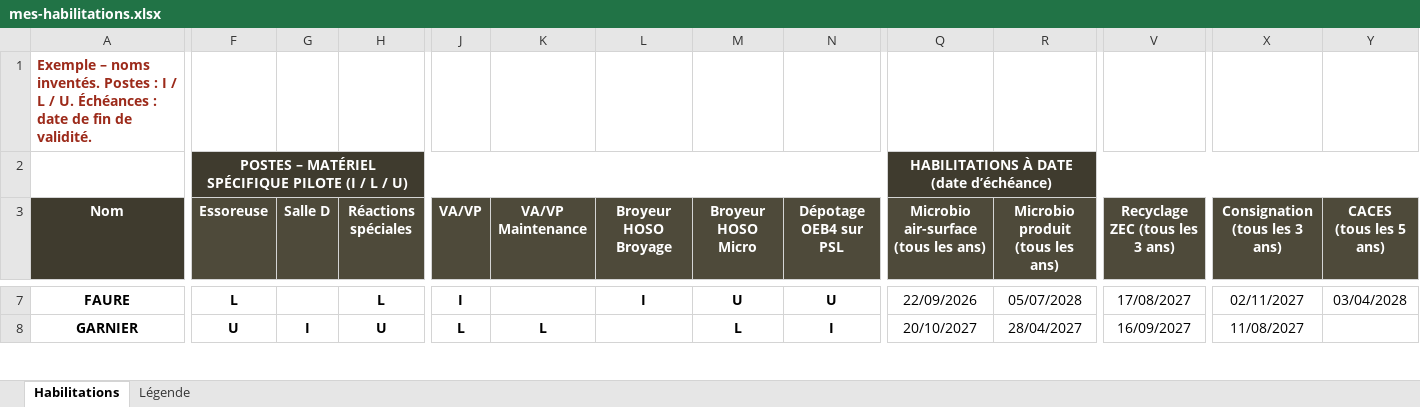
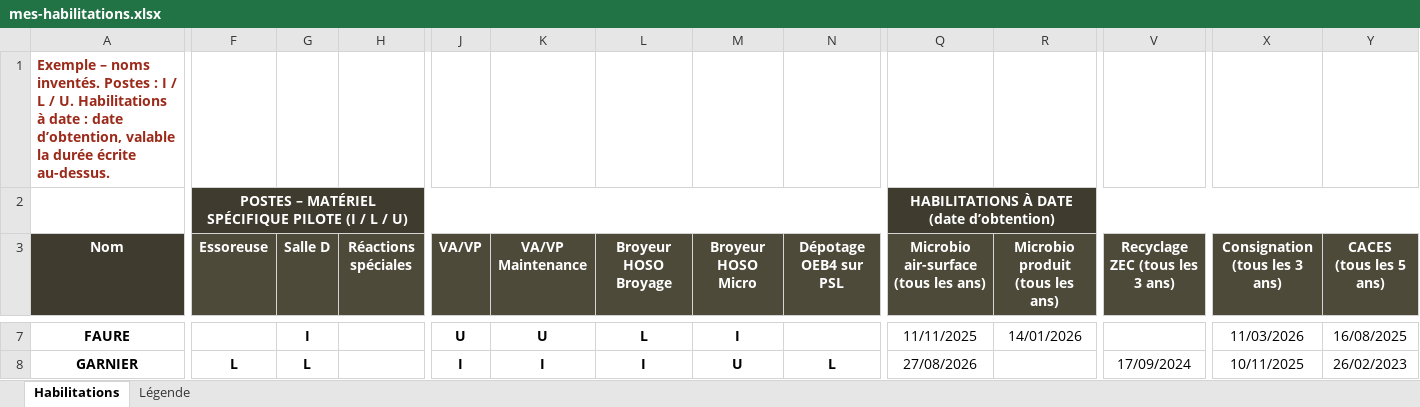
Before and after one commit to zjrz84f2v2-gif/mes-aplication-, an Excel workbook: habilitations/excel/mes-habilitations.xlsx, sheet Habilitations, drawn as a sheet; only a part is shown, gaps mark what is left out; values as stored, in another font and other column widths than the file's, no borders; conditional formats not drawn; the diff covers the shown part only; the diff names each change by its address in the sheet, - before the commit and + after, or states it on an @@ line.

```diff
--- a/habilitations/excel/mes-habilitations.xlsx (sheet Habilitations)
+++ b/habilitations/excel/mes-habilitations.xlsx (sheet Habilitations)
-A1 (Nom): …/ U. Échéances : date de fin de validité.
+A1 (Nom): …/ U. Habilitations à date : date d’obtention, valable la durée écrite au-dessus.
-Q2: HABILITATIONS À DATE (date d’échéance)
+Q2: HABILITATIONS À DATE (date d’obtention)
-F7 (Essoreuse): L
+F7 (Essoreuse): (empty)
-G7 (Salle D): (empty)
+G7 (Salle D): I
-H7 (Réactions spéciales): L
+H7 (Réactions spéciales): (empty)
-J7 (VA/VP): I
+J7 (VA/VP): U
-K7 (VA/VP Maintenance): (empty)
+K7 (VA/VP Maintenance): U
-L7 (Broyeur HOSO Broyage): I
+L7 (Broyeur HOSO Broyage): L
-M7 (Broyeur HOSO Micro): U
+M7 (Broyeur HOSO Micro): I
-N7 (Dépotage OEB4 sur PSL): U
+N7 (Dépotage OEB4 sur PSL): (empty)
-Q7: 22/09/2026
+Q7: 11/11/2025
-R7 (Microbio produit (tous les ans)): 05/07/2028
+R7 (Microbio produit (tous les ans)): 14/01/2026
-V7 (Recyclage ZEC (tous les 3 ans)): 17/08/2027
+V7 (Recyclage ZEC (tous les 3 ans)): (empty)
-X7 (Consignation (tous les 3 ans)): 02/11/2027
+X7 (Consignation (tous les 3 ans)): 11/03/2026
-Y7 (CACES (tous les 5 ans)): 03/04/2028
+Y7 (CACES (tous les 5 ans)): 16/08/2025
-F8 (Essoreuse): U
+F8 (Essoreuse): L
-G8 (Salle D): I
+G8 (Salle D): L
-H8 (Réactions spéciales): U
+H8 (Réactions spéciales): (empty)
-J8 (VA/VP): L
+J8 (VA/VP): I
-K8 (VA/VP Maintenance): L
+K8 (VA/VP Maintenance): I
-L8 (Broyeur HOSO Broyage): (empty)
+L8 (Broyeur HOSO Broyage): I
-M8 (Broyeur HOSO Micro): L
+M8 (Broyeur HOSO Micro): U
-N8 (Dépotage OEB4 sur PSL): I
+N8 (Dépotage OEB4 sur PSL): L
-Q8: 20/10/2027
+Q8: 27/08/2026
-R8 (Microbio produit (tous les ans)): 28/04/2027
+R8 (Microbio produit (tous les ans)): (empty)
-V8 (Recyclage ZEC (tous les 3 ans)): 16/09/2027
+V8 (Recyclage ZEC (tous les 3 ans)): 17/09/2024
-X8 (Consignation (tous les 3 ans)): 11/08/2027
+X8 (Consignation (tous les 3 ans)): 10/11/2025
-Y8 (CACES (tous les 5 ans)): (empty)
+Y8 (CACES (tous les 5 ans)): 26/02/2023
```
Also changed, not shown: 420 edited cells elsewhere in this sheet, sheet Légende, 1 other file.
